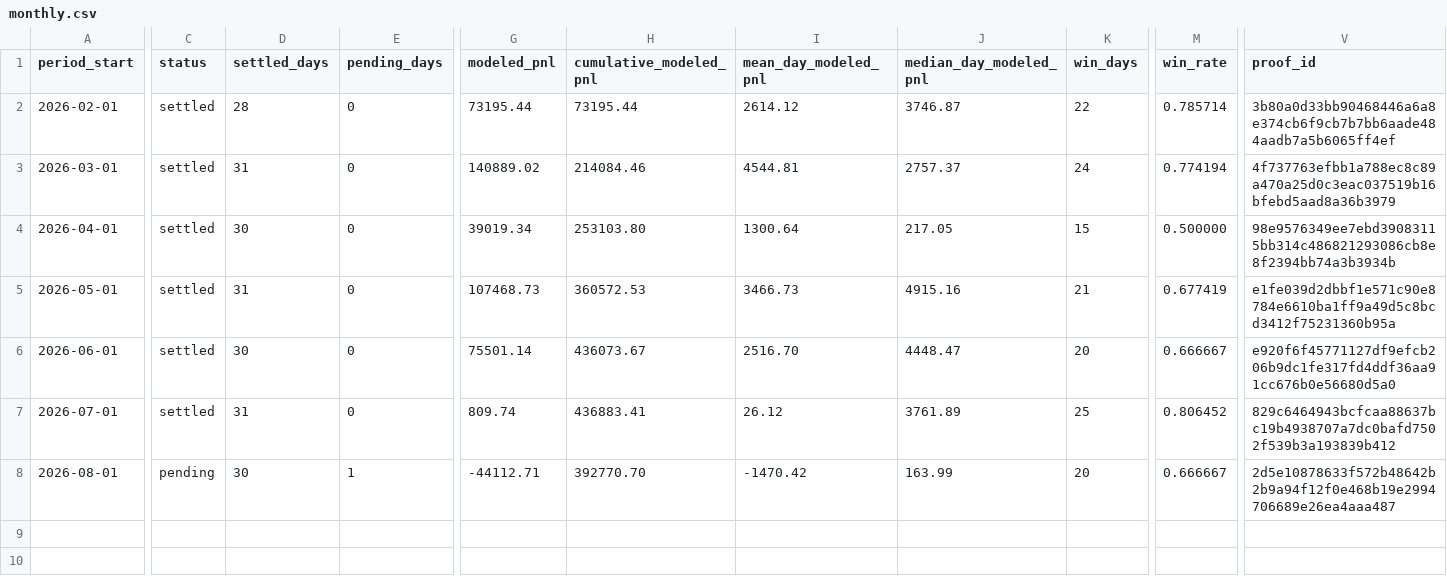
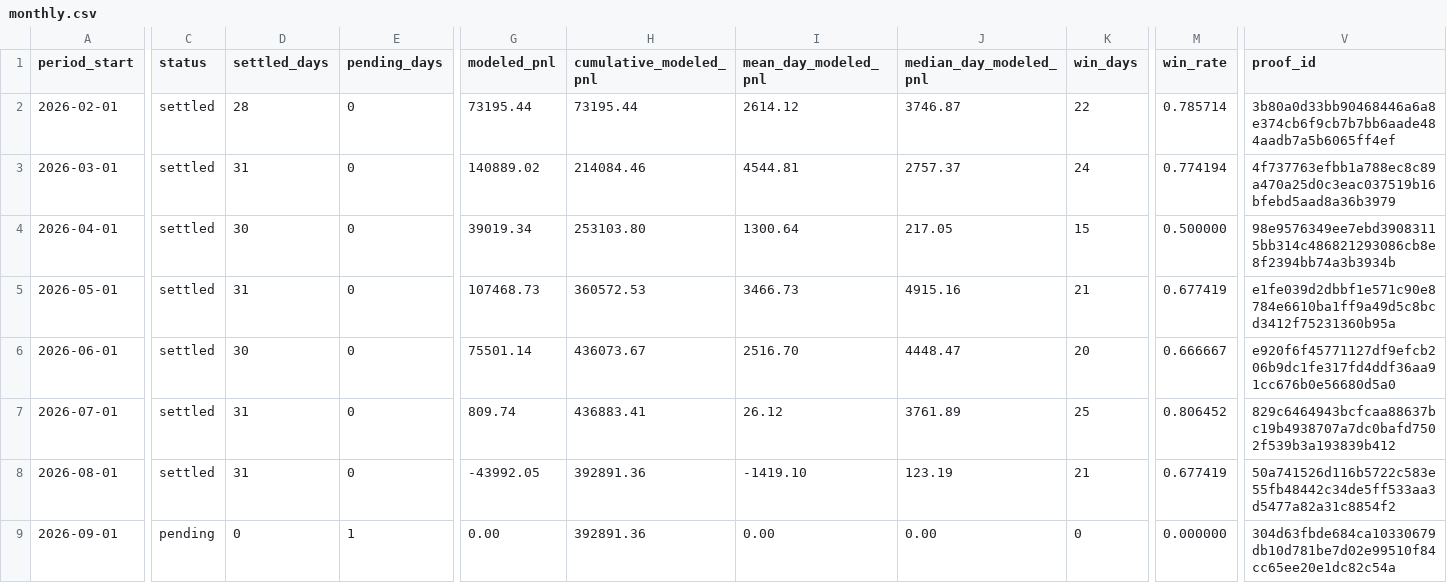
Before and after one commit to jameskim247/ptp-track-record, a CSV file: data/monthly.csv, drawn as a sheet; only a part is shown, gaps mark what is left out; rows hold the shown columns only; the diff covers the shown part only; the diff names each change by its address in the sheet, - before the commit and + after, or states it on an @@ line.

```diff
--- a/data/monthly.csv
+++ b/data/monthly.csv
-C8 (status): pending
+C8 (status): settled
-D8 (settled_days): 30
+D8 (settled_days): 31
-E8 (pending_days): 1
+E8 (pending_days): 0
-G8 (modeled_pnl): -44112.71
+G8 (modeled_pnl): -43992.05
-H8 (cumulative_modeled_pnl): 392770.70
+H8 (cumulative_modeled_pnl): 392891.36
-I8 (mean_day_modeled_pnl): -1470.42
+I8 (mean_day_modeled_pnl): -1419.10
-J8 (median_day_modeled_pnl): 163.99
+J8 (median_day_modeled_pnl): 123.19
-K8 (win_days): 20
+K8 (win_days): 21
-M8 (win_rate): 0.666667
+M8 (win_rate): 0.677419
-V8 (proof_id): 2d5e10878633f572b48642b2b9a94f12f0e468b19e2994706689e26ea4aaa487
+V8 (proof_id): 50a741526d116b5722c583e55fb48442c34de5ff533aa3d5477a82a31c8854f2
+row 9: 2026-09-01 | pending | 0 | 1 | 0.00 | 392891.36 | 0.00 | 0.00 | 0 | 0.000000 | 304d63fbde684ca10330679db10d781be7d02e99510f84cc65ee20e1dc82c54a
```
Also changed, not shown: 3 edited cells elsewhere in this file, data/daily.csv, data/summary.csv, 5 other files.
